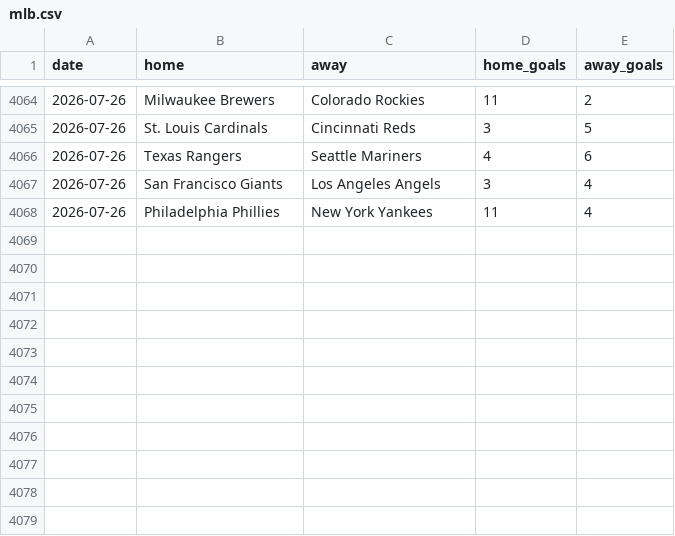
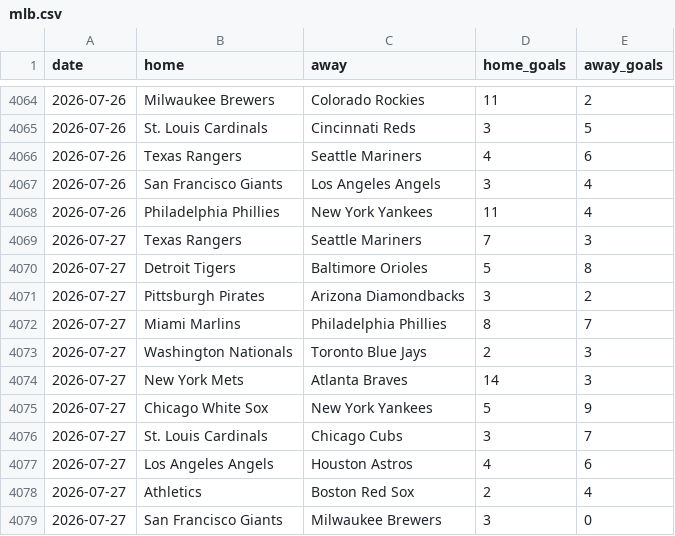
Before and after one commit to c49037027-svg/football, a CSV file: data/mlb.csv, drawn as a sheet; only a part is shown, gaps mark what is left out.

```diff
--- a/data/mlb.csv
+++ b/data/mlb.csv
@@ -4068 +4068,12 @@ date,home,away,home_goals,away_goals
 2026-07-26,Philadelphia Phillies,New York Yankees,11,4
+2026-07-27,Texas Rangers,Seattle Mariners,7,3
+2026-07-27,Detroit Tigers,Baltimore Orioles,5,8
+2026-07-27,Pittsburgh Pirates,Arizona Diamondbacks,3,2
+2026-07-27,Miami Marlins,Philadelphia Phillies,8,7
+2026-07-27,Washington Nationals,Toronto Blue Jays,2,3
+2026-07-27,New York Mets,Atlanta Braves,14,3
+2026-07-27,Chicago White Sox,New York Yankees,5,9
+2026-07-27,St. Louis Cardinals,Chicago Cubs,3,7
+2026-07-27,Los Angeles Angels,Houston Astros,4,6
+2026-07-27,Athletics,Boston Red Sox,2,4
+2026-07-27,San Francisco Giants,Milwaukee Brewers,3,0
```
Also changed, not shown: data/mlb_bets.csv, data/mlb_model_bets.csv, 8 other files.
